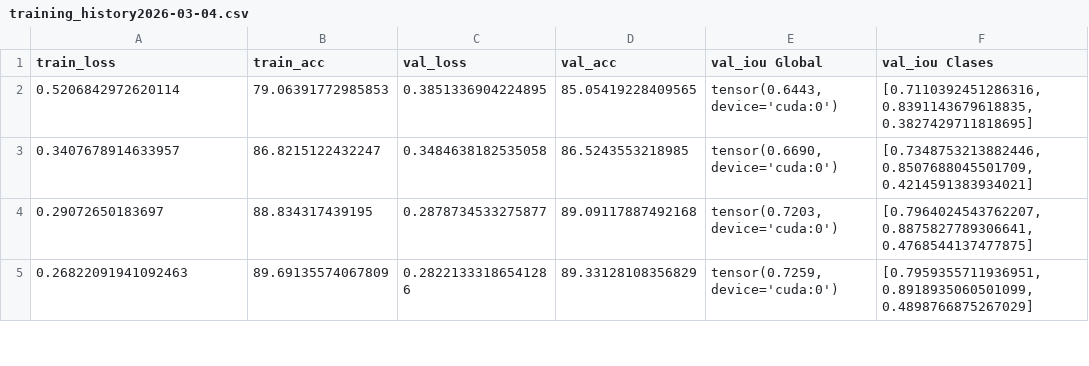
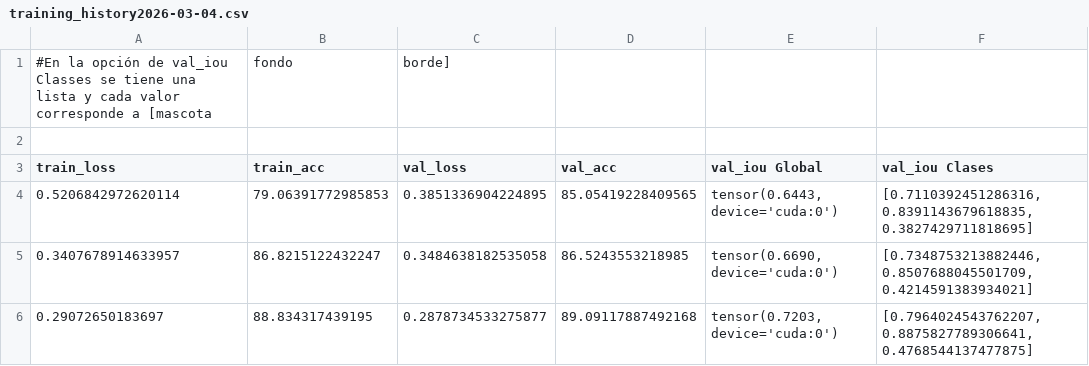
Before and after one commit to DiegoXAI-Shape/Abbadon, a CSV file: source/logs/training_history2026-03-04.csv, drawn as a sheet; only a part is shown; the shorter side is filled out with more unchanged rows; the diff names each change by its address in the sheet, - before the commit and + after, or states it on an @@ line.

```diff
--- a/source/logs/training_history2026-03-04.csv
+++ b/source/logs/training_history2026-03-04.csv
+row 1: #En la opción de val_iou Classes se tiene una lista y cada valor corresponde a [mascota | fondo | borde]
+row 2: (empty)
```
Also changed, not shown: 25 other files.
